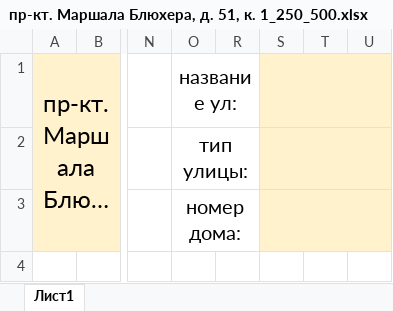
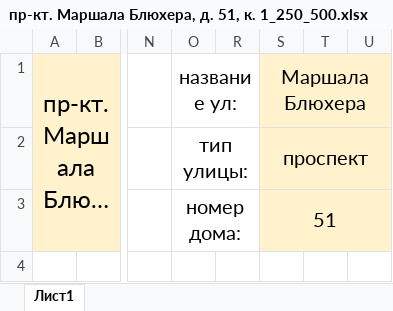
Before and after one commit to mayhemuss/reactmaketsky, an Excel workbook: src/exel/пр-кт. Маршала Блюхера, д. 51, к. 1_250_500.xlsx, sheet Лист1, drawn as a sheet; only a part is shown, gaps mark what is left out; long unchanged cells end in …; values as stored, in another font and other column widths than the file's, no borders; the diff covers the shown part only; the diff names each change by its address in the sheet, - before the commit and + after, or states it on an @@ line.

```diff
--- a/src/exel/пр-кт. Маршала Блюхера, д. 51, к. 1_250_500.xlsx (sheet Лист1)
+++ b/src/exel/пр-кт. Маршала Блюхера, д. 51, к. 1_250_500.xlsx (sheet Лист1)
-S1: (empty)
+S1: Маршала Блюхера
-S2: (empty)
+S2: проспект
-S3: (empty)
+S3: 51
```
Also changed, not shown: 1 edited cell elsewhere in this sheet, src/exel/ул. Гаккелевская, д. 18, к. 3_250_600_react.xlsx, 32 other files.
